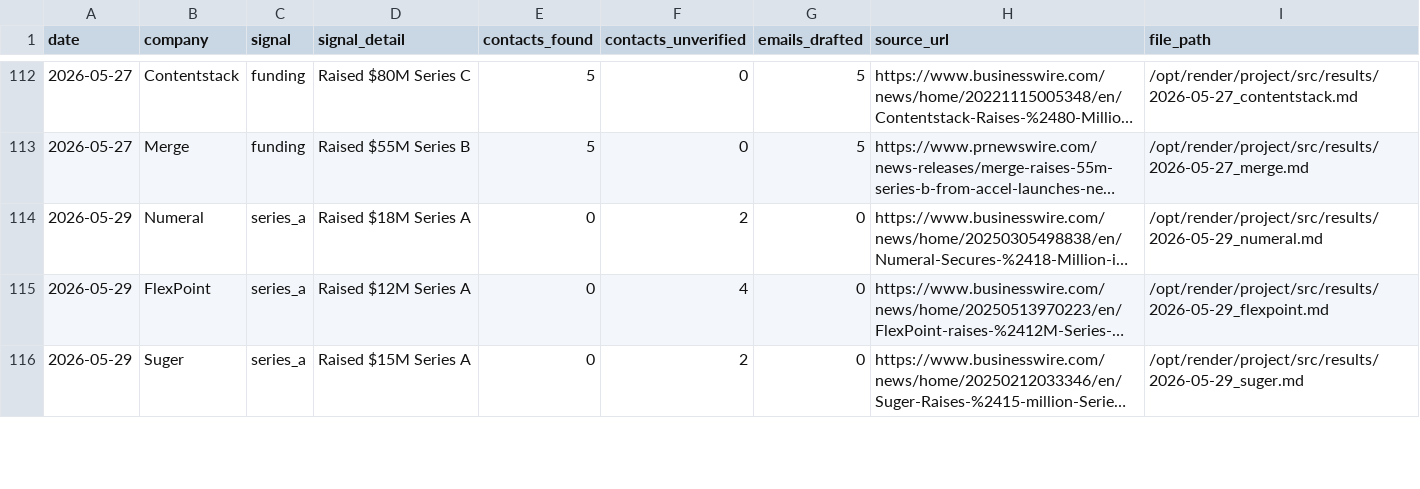
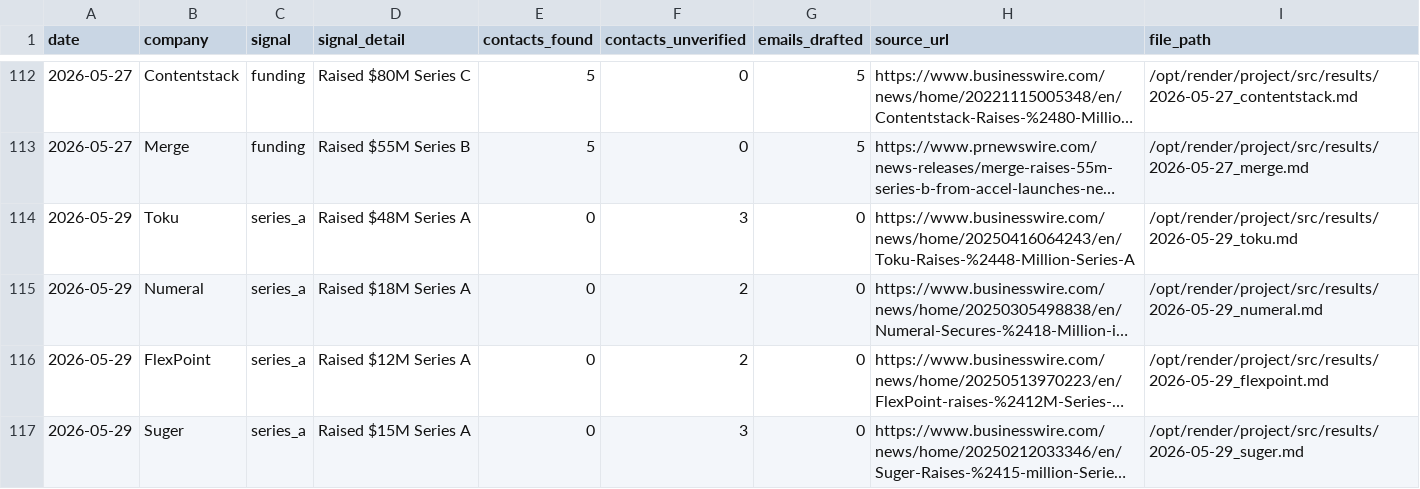
Before and after one commit to rabimoses/company-prospector, a CSV file: results/index.csv, drawn as a sheet; only a part is shown, gaps mark what is left out; long unchanged cells end in …; addresses are those after the commit; the diff covers the shown part only; the diff names each change by its address in the sheet, - before the commit and + after, or states it on an @@ line.

Commit message:
prospector run 2026-05-29

```diff
--- a/results/index.csv
+++ b/results/index.csv
+row 114: 2026-05-29 | Toku | series_a | Raised $48M Series A | 0 | 3 | 0 | https://www.businesswire.com/news/home/20250416064243/en/Toku-Raises-%2448-Million-Series-A | /opt/render/project/src/results/2026-05-29_toku.md
-F116 (contacts_unverified): 4
+F116 (contacts_unverified): 2
-F117 (contacts_unverified): 2
+F117 (contacts_unverified): 3
```
Also changed, not shown: 5 added rows and 1 edited cell elsewhere in this file.
